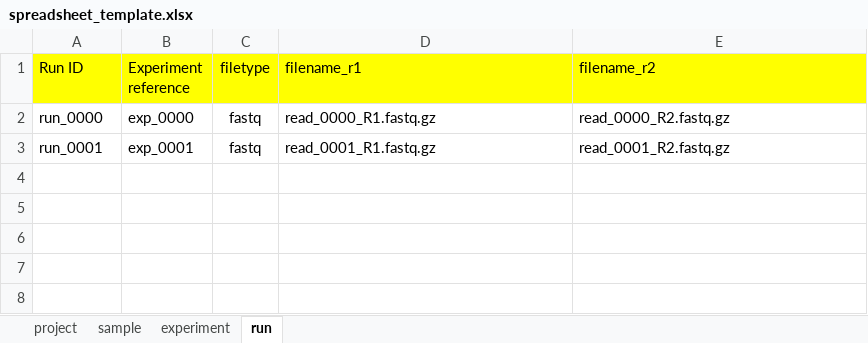
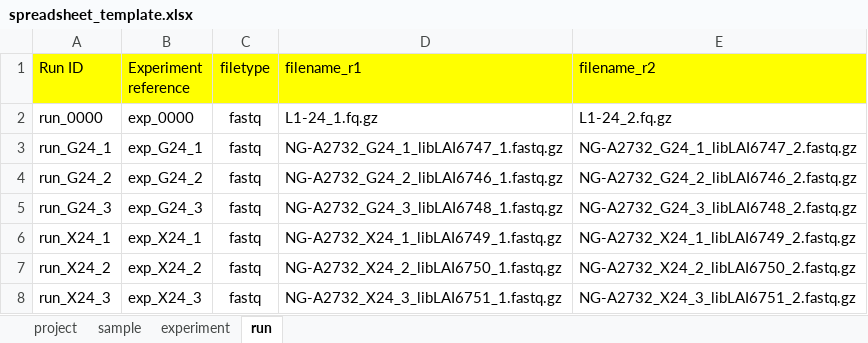
Before and after one commit to bigey/ena-submit, an Excel workbook: spreadsheet_template.xlsx, sheet run, drawn as a sheet; values as stored, in another font and other column widths than the file's, no borders; removed rows and columns are numbered as before the commit, all else as after; the diff names each change by its address in the sheet, - before the commit and + after, or states it on an @@ line.

```diff
--- a/spreadsheet_template.xlsx (sheet run)
+++ b/spreadsheet_template.xlsx (sheet run)
-D2 (filename_r1): read_0000_R1.fastq.gz
+D2 (filename_r1): L1-24_1.fq.gz
-E2 (filename_r2): read_0000_R2.fastq.gz
+E2 (filename_r2): L1-24_2.fq.gz
-row 3: run_0001 | exp_0001 | fastq | read_0001_R1.fastq.gz | read_0001_R2.fastq.gz
+row 3: run_G24_1 | exp_G24_1 | fastq | NG-A2732_G24_1_libLAI6747_1.fastq.gz | NG-A2732_G24_1_libLAI6747_2.fastq.gz
+row 4: run_G24_2 | exp_G24_2 | fastq | NG-A2732_G24_2_libLAI6746_1.fastq.gz | NG-A2732_G24_2_libLAI6746_2.fastq.gz
+row 5: run_G24_3 | exp_G24_3 | fastq | NG-A2732_G24_3_libLAI6748_1.fastq.gz | NG-A2732_G24_3_libLAI6748_2.fastq.gz
+row 6: run_X24_1 | exp_X24_1 | fastq | NG-A2732_X24_1_libLAI6749_1.fastq.gz | NG-A2732_X24_1_libLAI6749_2.fastq.gz
+row 7: run_X24_2 | exp_X24_2 | fastq | NG-A2732_X24_2_libLAI6750_1.fastq.gz | NG-A2732_X24_2_libLAI6750_2.fastq.gz
+row 8: run_X24_3 | exp_X24_3 | fastq | NG-A2732_X24_3_libLAI6751_1.fastq.gz | NG-A2732_X24_3_libLAI6751_2.fastq.gz
```
Also changed, not shown: sheet experiment, sheet sample, sheet project, 2 other files.
